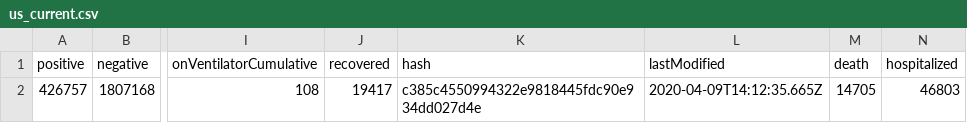
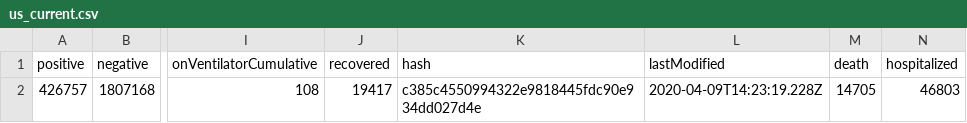
Before and after one commit to smike/covid-tracking-data, a CSV file: data/us_current.csv, drawn as a sheet; only a part is shown, gaps mark what is left out; the diff names each change by its address in the sheet, - before the commit and + after, or states it on an @@ line.

```diff
--- a/data/us_current.csv
+++ b/data/us_current.csv
-L2 (lastModified): 2020-04-09T14:12:35.665Z
+L2 (lastModified): 2020-04-09T14:23:19.228Z
```
